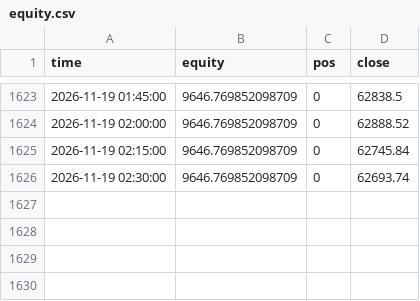
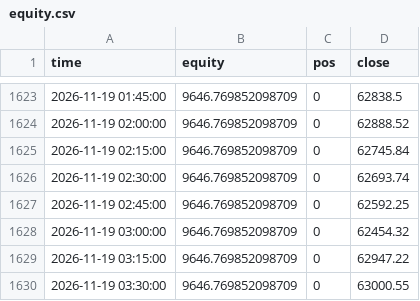
Before and after one commit to undaviyabrijesh-sys/Crypto-backtest-lab, a CSV file: paper/equity.csv, drawn as a sheet; only a part is shown, gaps mark what is left out; the diff names each change by its address in the sheet, - before the commit and + after, or states it on an @@ line.

Commit message:
paper update

```diff
--- a/paper/equity.csv
+++ b/paper/equity.csv
+row 1627: 2026-11-19 02:45:00 | 9646.769852098709 | 0 | 62592.25
+row 1628: 2026-11-19 03:00:00 | 9646.769852098709 | 0 | 62454.32
+row 1629: 2026-11-19 03:15:00 | 9646.769852098709 | 0 | 62947.22
+row 1630: 2026-11-19 03:30:00 | 9646.769852098709 | 0 | 63000.55
```
Also changed, not shown: 1 other file.
